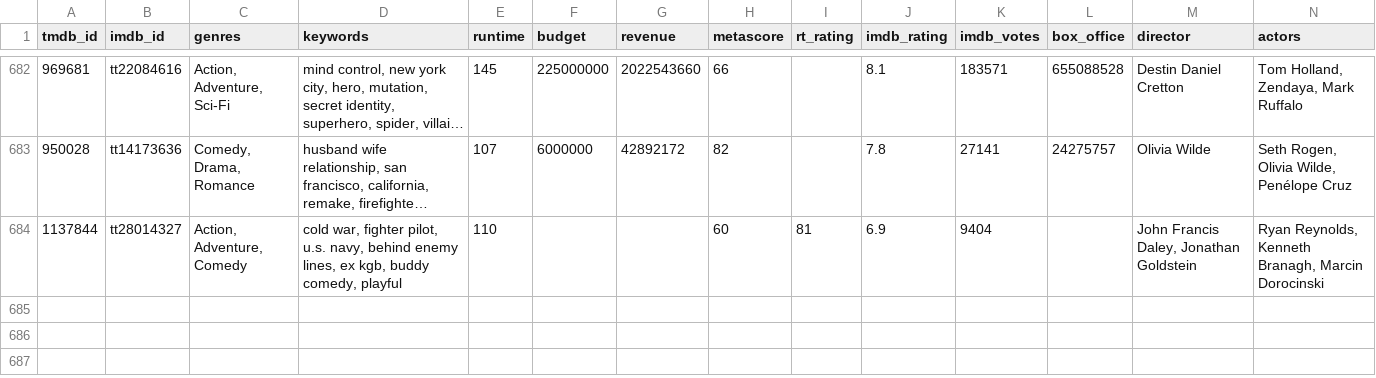
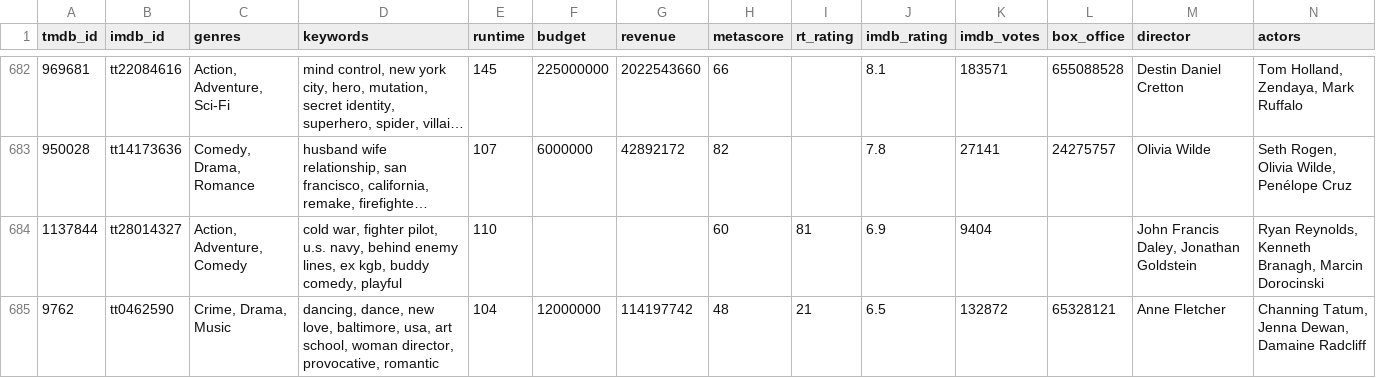
Before and after one commit to FeatherAnalytics/cinemetrics, a CSV file: transform/seeds/film_enrichment.csv, drawn as a sheet; only a part is shown, gaps mark what is left out; long unchanged cells end in …; rows hold the shown columns only; the diff names each change by its address in the sheet, - before the commit and + after, or states it on an @@ line.

```diff
--- a/transform/seeds/film_enrichment.csv
+++ b/transform/seeds/film_enrichment.csv
+row 685: 9762 | tt0462590 | Crime, Drama, Music | dancing, dance, new love, baltimore, usa, art school, woman director, provocative, romantic | 104 | 12000000 | 114197742 | 48 | 21 | 6.5 | 132872 | 65328121 | Anne Fletcher | Channing Tatum, Jenna Dewan, Damaine Radcliff
```
Also changed, not shown: transform/seeds/film_log.csv, transform/seeds/poster_slices.csv, 8 other files.
